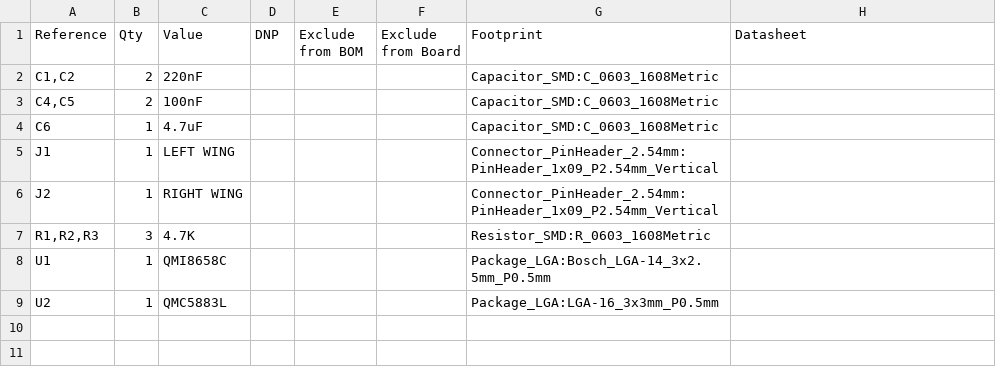
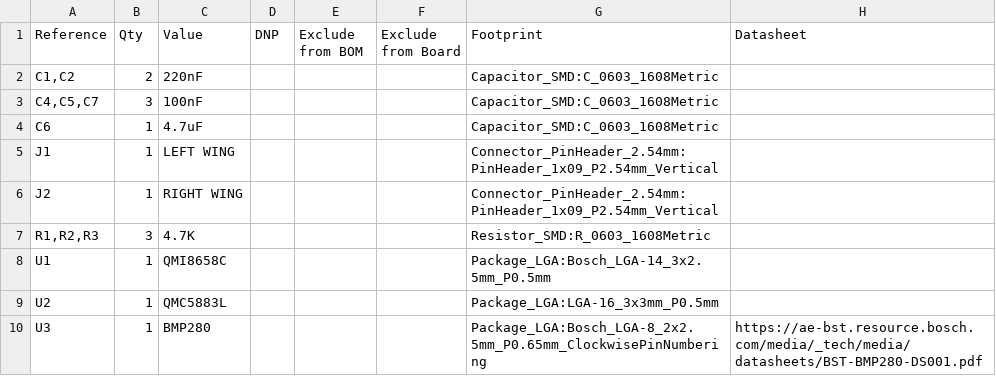
Before and after one commit to peakhunt/kicad_hw, a CSV file: ws_c3_zero_breakout/ws_c3_zero_breakout.csv, drawn as a sheet.

```diff
--- a/ws_c3_zero_breakout/ws_c3_zero_breakout.csv
+++ b/ws_c3_zero_breakout/ws_c3_zero_breakout.csv
@@ -2,3 +2,3 @@
 "C1,C2","2","220nF","","","","Capacitor_SMD:C_0603_1608Metric",""
-"C4,C5","2","100nF","","","","Capacitor_SMD:C_0603_1608Metric",""
+"C4,C5,C7","3","100nF","","","","Capacitor_SMD:C_0603_1608Metric",""
 "C6","1","4.7uF","","","","Capacitor_SMD:C_0603_1608Metric",""
@@ -9 +9,2 @@
 "U2","1","QMC5883L","","","","Package_LGA:LGA-16_3x3mm_P0.5mm",""
+"U3","1","BMP280","","","","Package_LGA:Bosch_LGA-8_2x2.5mm_P0.65mm_ClockwisePinNumbering","https://ae-bst.resource.bosch.com/media/_tech/media/datasheets/BST-BMP280-DS001.pdf"
```
Also changed, not shown: 4 other files.
